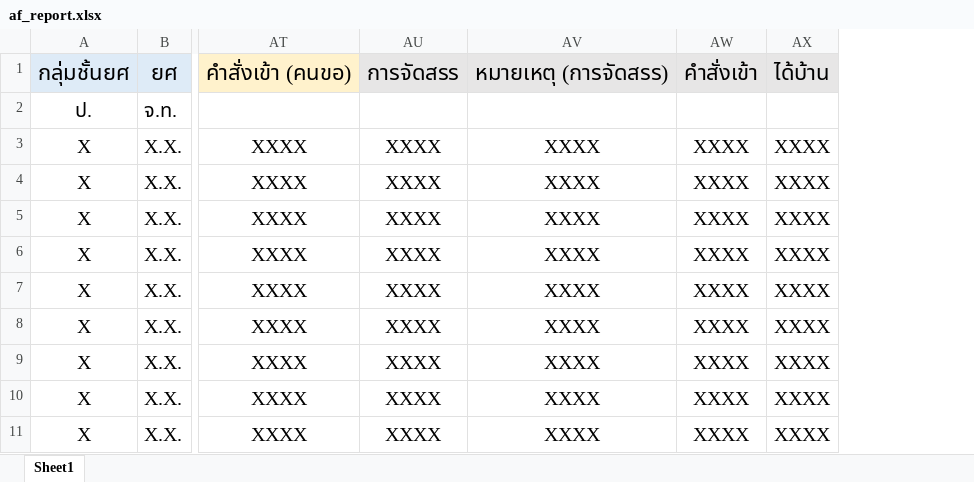
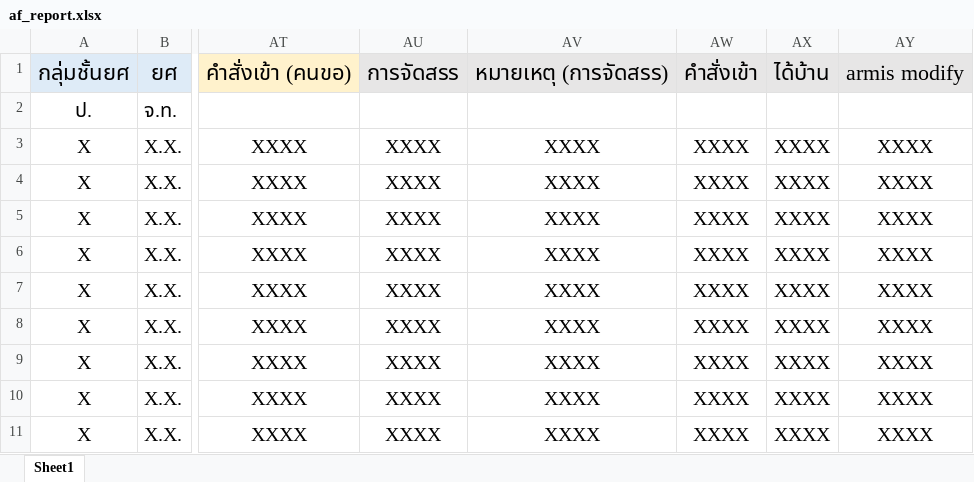
Before and after one commit to jpongthep/BKHousing, an Excel workbook: templates/documents/af_report.xlsx, sheet Sheet1, drawn as a sheet; only a part is shown, gaps mark what is left out; values as stored, in another font and other column widths than the file's, no borders; the diff names each change by its address in the sheet, - before the commit and + after, or states it on an @@ line.

Commit message:
650903:0550 Start to Fix Contract Document

```diff
--- a/templates/documents/af_report.xlsx (sheet Sheet1)
+++ b/templates/documents/af_report.xlsx (sheet Sheet1)
+column AY, rows 1-11: armis modify |  | XXXX | XXXX | XXXX | XXXX | XXXX | XXXX | XXXX | XXXX | XXXX
```
Also changed, not shown: 43 other files.
